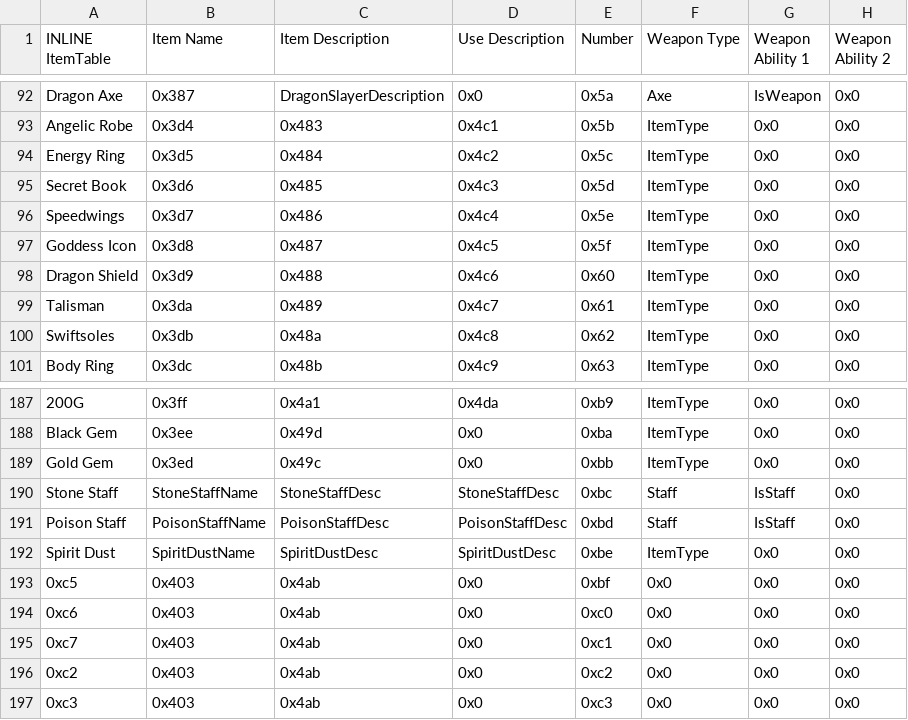
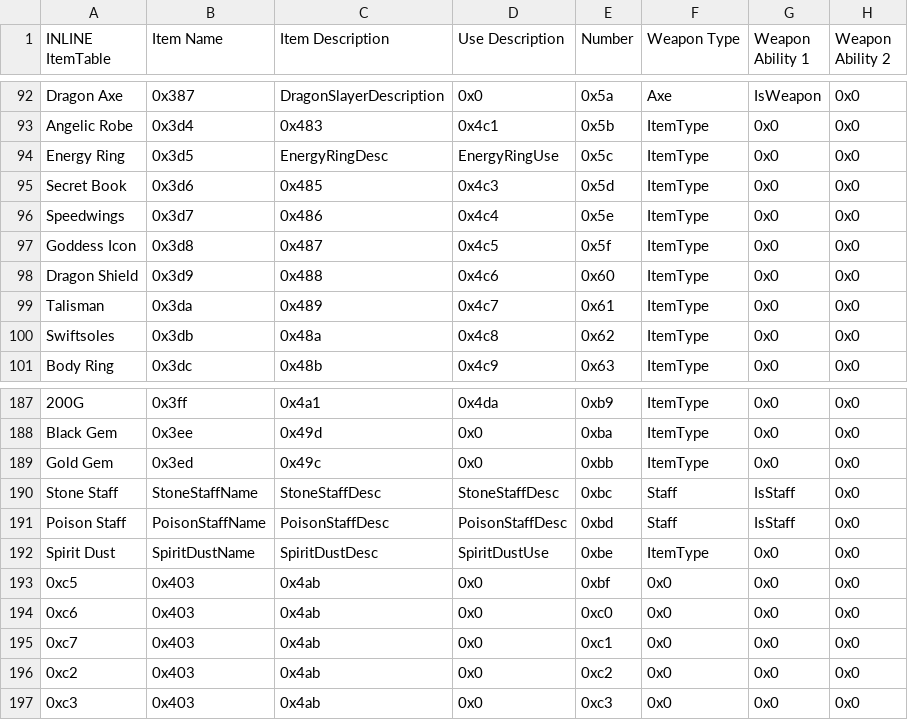
Before and after one commit to FlameOfTomorrow/FlameOfTomorrow, a CSV file: Tables/FE8 Nightmare modules/Item editors/FE8 Item Editor.csv, drawn as a sheet; only a part is shown, gaps mark what is left out; the diff names each change by its address in the sheet, - before the commit and + after, or states it on an @@ line.

```diff
--- a/Tables/FE8 Nightmare modules/Item editors/FE8 Item Editor.csv
+++ b/Tables/FE8 Nightmare modules/Item editors/FE8 Item Editor.csv
-C94 (Item Description): 0x484
+C94 (Item Description): EnergyRingDesc
-D94 (Use Description): 0x4c2
+D94 (Use Description): EnergyRingUse
-D192 (Use Description): SpiritDustDesc
+D192 (Use Description): SpiritDustUse
```
Also changed, not shown: 21 other files.
